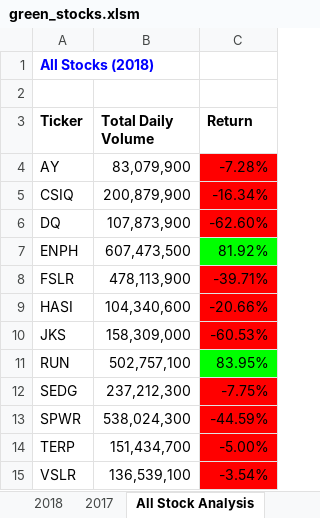
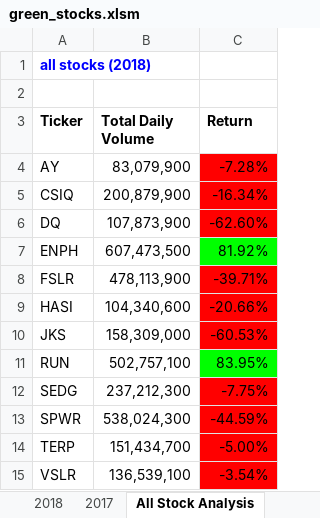
Before and after one commit to ericksonvo/Stock-Analysis, an Excel workbook: green_stocks.xlsm, sheet All Stock Analysis, drawn as a sheet; values as stored, in another font and other column widths than the file's, no borders; the diff names each change by its address in the sheet, - before the commit and + after, or states it on an @@ line.

Commit message:
Add files via upload

```diff
--- a/green_stocks.xlsm (sheet All Stock Analysis)
+++ b/green_stocks.xlsm (sheet All Stock Analysis)
-A1 (Ticker): All Stocks (2018)
+A1 (Ticker): all stocks (2018)
```
Also changed, not shown: sheet DQ Analysis.
